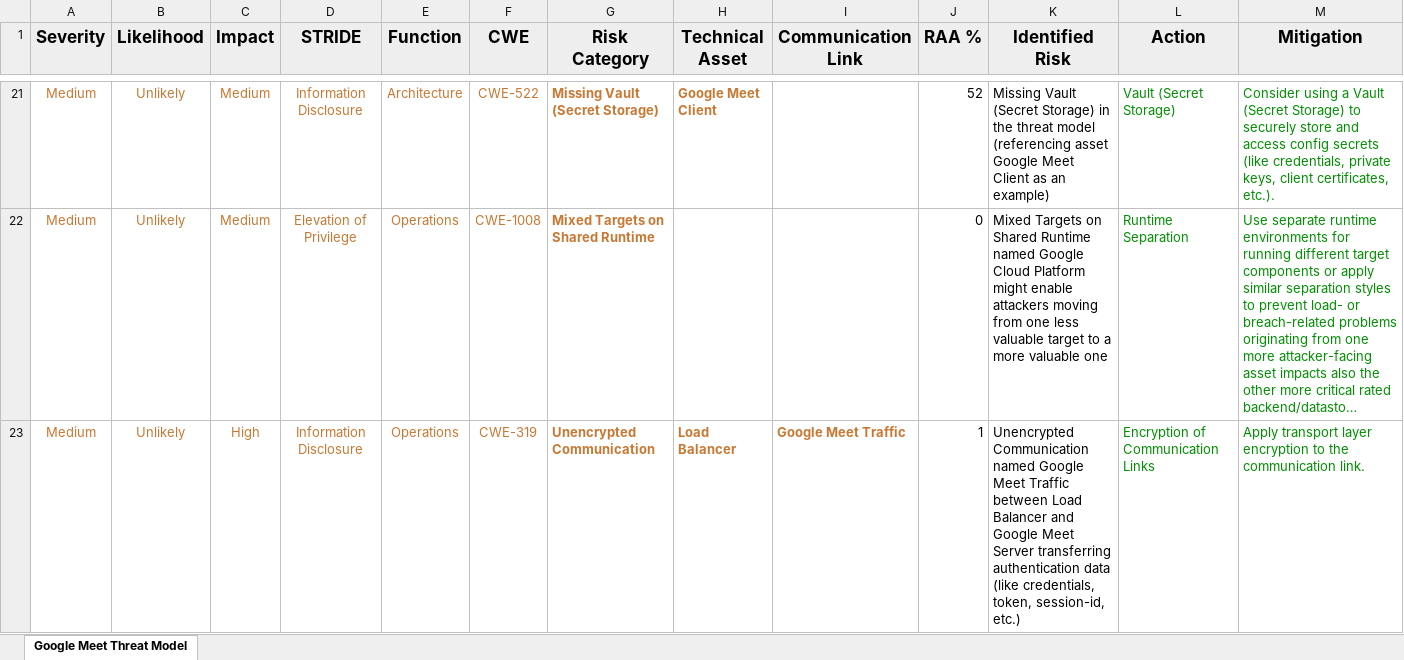
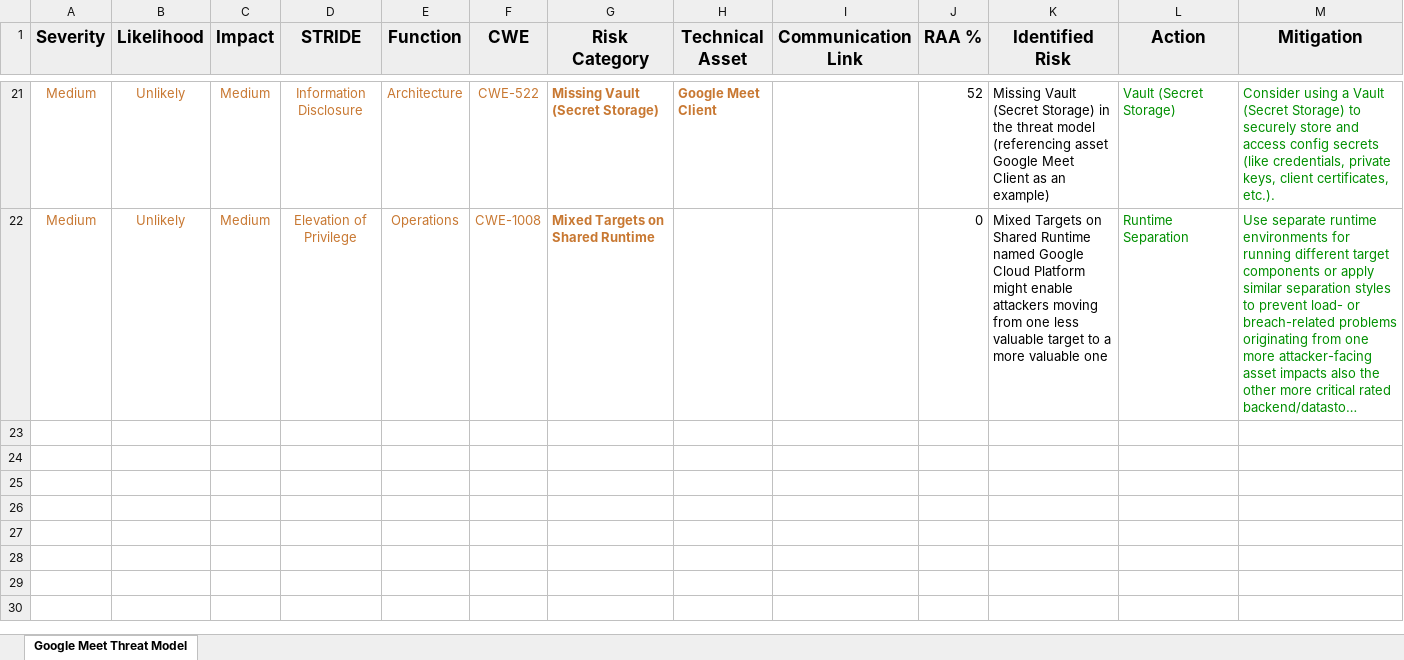
Before and after one commit to mara-schulke/thb, an Excel workbook: entwicklung-sicherer-software-systeme/exercise-1/risks.xlsx, sheet Google Meet Threat Model, drawn as a sheet; only a part is shown, gaps mark what is left out; long unchanged cells end in …; values as stored, in another font and other column widths than the file's, no borders; rows hold the shown columns only; the diff names each change by its address in the sheet, - before the commit and + after, or states it on an @@ line.

```diff
--- a/entwicklung-sicherer-software-systeme/exercise-1/risks.xlsx (sheet Google Meet Threat Model)
+++ b/entwicklung-sicherer-software-systeme/exercise-1/risks.xlsx (sheet Google Meet Threat Model)
-row 23: Medium | Unlikely | High | Information Disclosure | Operations | CWE-319 | Unencrypted Communication | Load Balancer | Google Meet Traffic | 1 | Unencrypted Communication named Google Meet Traffic between Load Balancer and Google Meet Server transferring authentication data (like credentials, token, session-id, etc.) | Encryption of Communication Links | Apply transport layer encryption to the communication link.
```
Also changed, not shown: entwicklung-sicherer-software-systeme/exercise-1/tags.xlsx, 7 other files.
